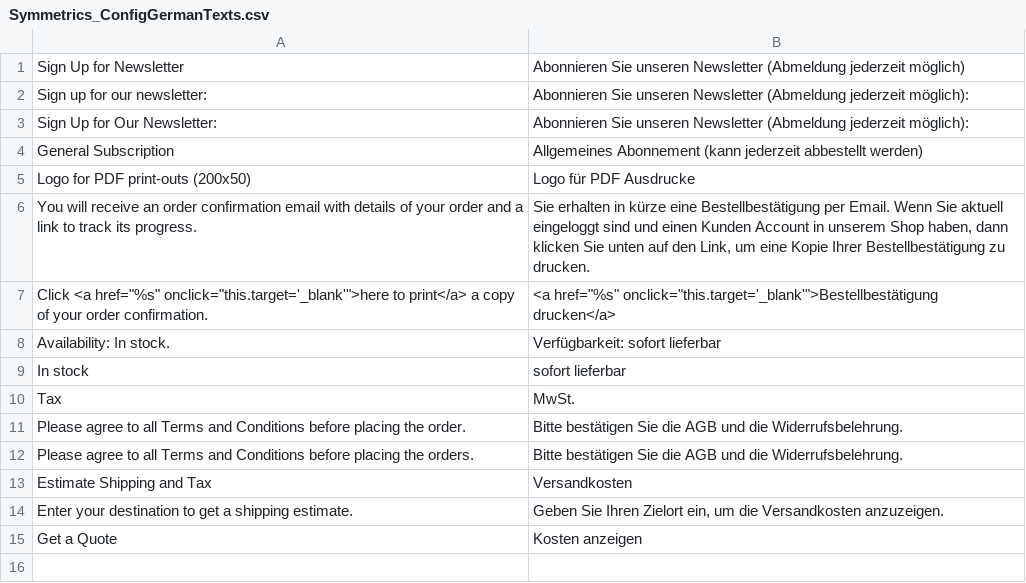
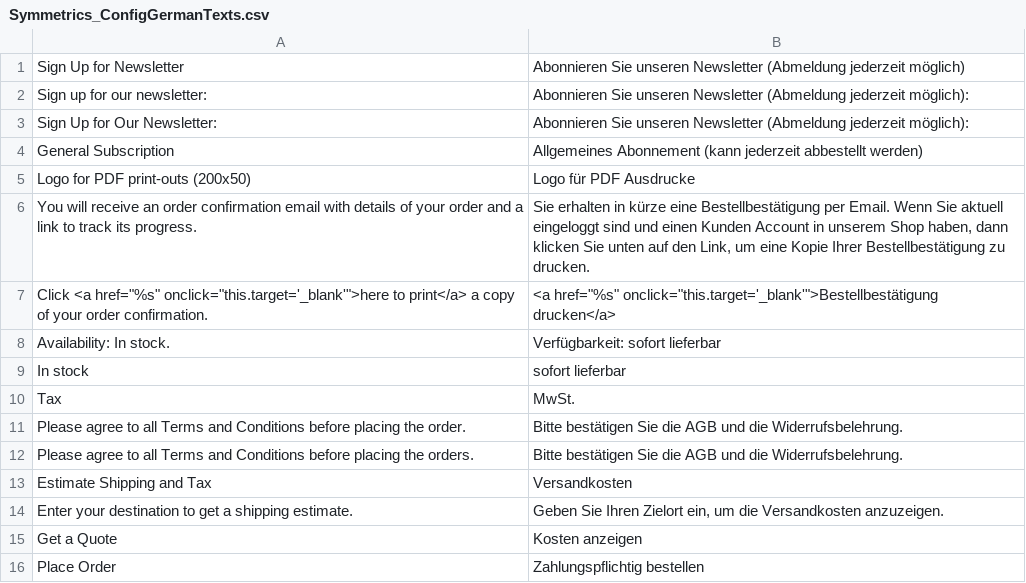
Before and after one commit to ambimax/mrg_config_texts_german, a CSV file: build/app/locale/de_DE/Symmetrics_ConfigGermanTexts.csv, drawn as a sheet; the diff names each change by its address in the sheet, - before the commit and + after, or states it on an @@ line.

Commit message:
SUPMRG-154: Renamed the place order button in germany to 'Zahlungspflichtig bestellen'.

```diff
--- a/build/app/locale/de_DE/Symmetrics_ConfigGermanTexts.csv
+++ b/build/app/locale/de_DE/Symmetrics_ConfigGermanTexts.csv
+row 16: Place Order | Zahlungspflichtig bestellen
```
Also changed, not shown: 1 other file.
